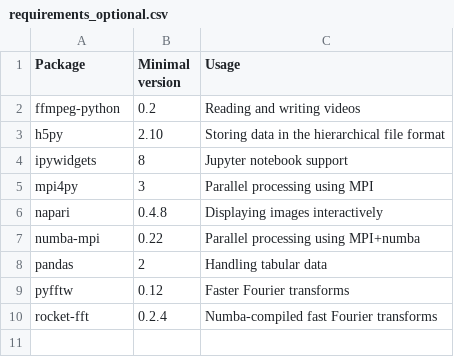
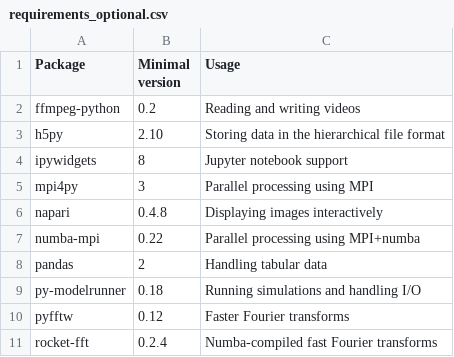
Before and after one commit to zwicker-group/py-pde, a CSV file: docs/source/_static/requirements_optional.csv, drawn as a sheet; the diff names each change by its address in the sheet, - before the commit and + after, or states it on an @@ line.

Commit message:
Improved compatibility of with py-modelrunner (#556)
Improved compatibility with py-modelrunner

This release also has a couple of additional changes:
* Fixed an import to be compliant with newer matplotlib versions
* Fixed stray log files after running tests
* Added example for using py-modelrunner
* Improved test scripts
* Improver object serialization by adding __setstate__ and __getstate__ methods to avoid serializing
caches
* Moved `DataFieldBase` into its own module

```diff
--- a/docs/source/_static/requirements_optional.csv
+++ b/docs/source/_static/requirements_optional.csv
+row 9: py-modelrunner | 0.18 | Running simulations and handling I/O
```
Also changed, not shown: 37 other files.
